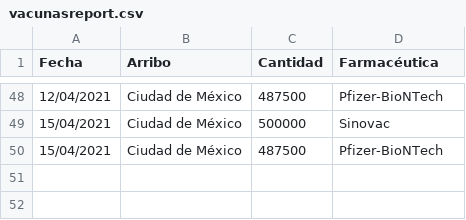
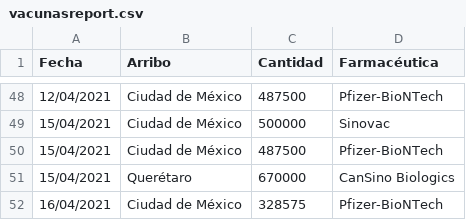
Before and after one commit to ssmdhdbindp/Vacunas, a CSV file: vacunasreport.csv, drawn as a sheet; only a part is shown, gaps mark what is left out.

Commit message:
Update vacunasreport.csv

```diff
--- a/vacunasreport.csv
+++ b/vacunasreport.csv
@@ -50 +50,3 @@ Fecha,Arribo,Cantidad,Farmacéutica
 15/04/2021,Ciudad de México,487500,Pfizer-BioNTech
+15/04/2021,Querétaro,670000,CanSino Biologics
+16/04/2021,Ciudad de México,328575,Pfizer-BioNTech
```
